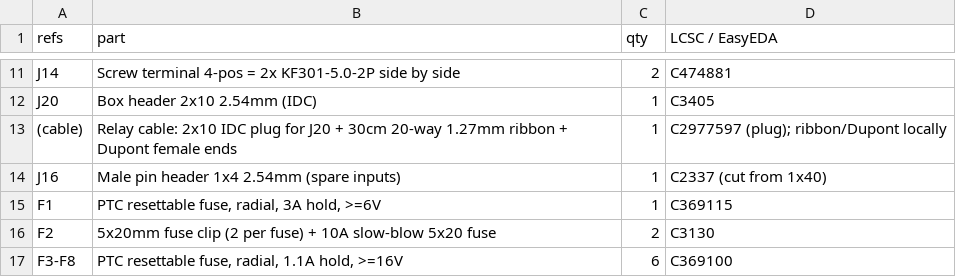
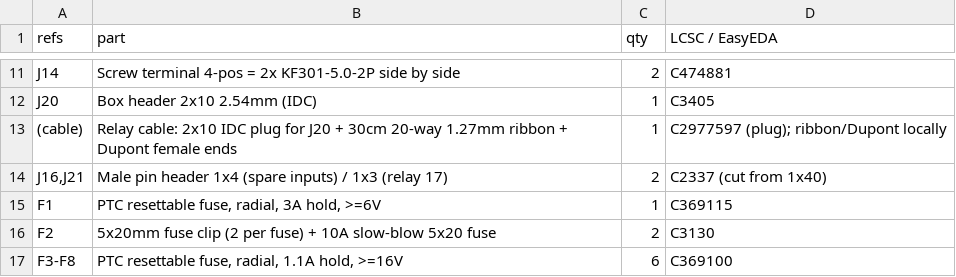
Before and after one commit to RajanthaObeysekara/plant-automation, a CSV file: hardware/pcb/out/bom.csv, drawn as a sheet; only a part is shown, gaps mark what is left out; removed rows and columns are numbered as before the commit, all else as after; the diff names each change by its address in the sheet, - before the commit and + after, or states it on an @@ line.

```diff
--- a/hardware/pcb/out/bom.csv
+++ b/hardware/pcb/out/bom.csv
-row 14: J16 | Male pin header 1x4 2.54mm (spare inputs) | 1 | C2337 (cut from 1x40)
+row 14: J16,J21 | Male pin header 1x4 (spare inputs) / 1x3 (relay 17) | 2 | C2337 (cut from 1x40)
```
Also changed, not shown: hardware/pcb/out/netlist.csv, 12 other files.
